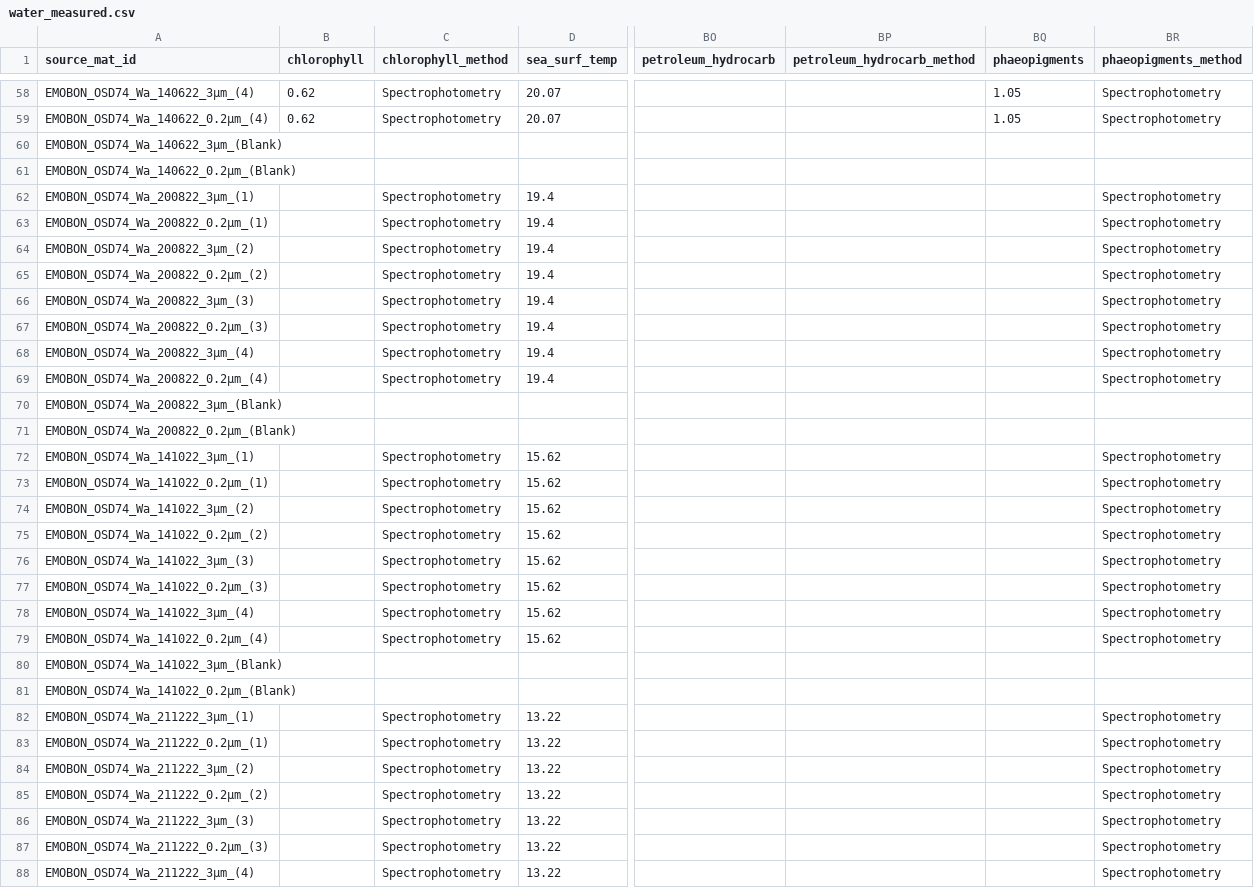
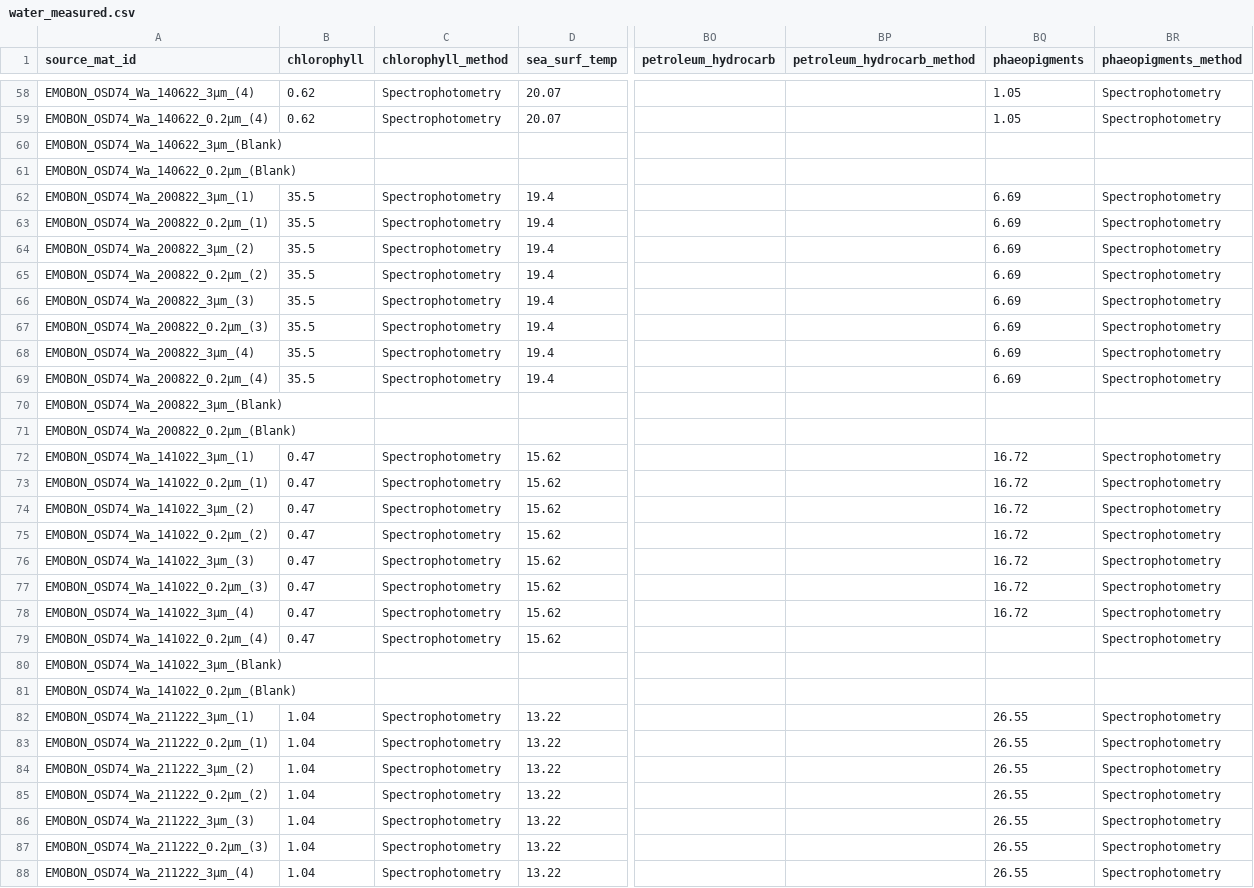
Before and after one commit to emo-bon/observatory-OSD74-data, a CSV file: downloads/gdoc-csv/water_measured.csv, drawn as a sheet; only a part is shown, gaps mark what is left out; the diff covers the shown part only; the diff names each change by its address in the sheet, - before the commit and + after, or states it on an @@ line.

```diff
--- a/downloads/gdoc-csv/water_measured.csv
+++ b/downloads/gdoc-csv/water_measured.csv
-B62:B69 (chlorophyll): (empty)
+B62:B69 (chlorophyll): 35.5
-BQ62:BQ69 (phaeopigments): (empty)
+BQ62:BQ69 (phaeopigments): 6.69
-B72:B79 (chlorophyll): (empty)
+B72:B79 (chlorophyll): 0.47
-BQ72:BQ78 (phaeopigments): (empty)
+BQ72:BQ78 (phaeopigments): 16.72
-B82:B88 (chlorophyll): (empty)
+B82:B88 (chlorophyll): 1.04
-BQ82:BQ88 (phaeopigments): (empty)
+BQ82:BQ88 (phaeopigments): 26.55
```
Also changed, not shown: 2 edited cells elsewhere in this file.
